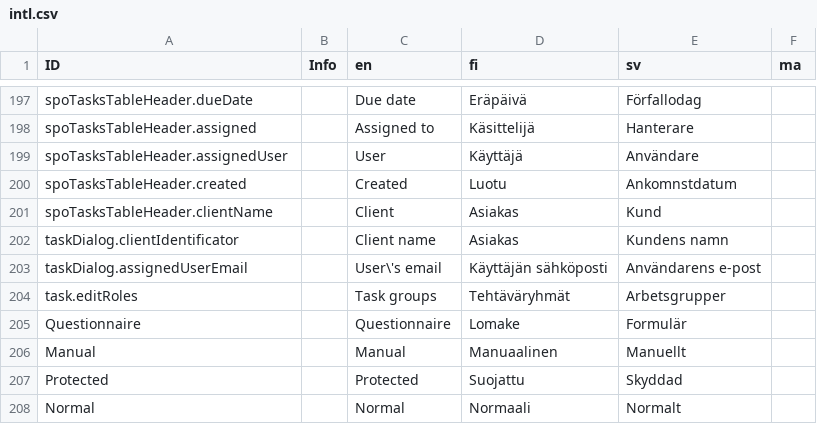
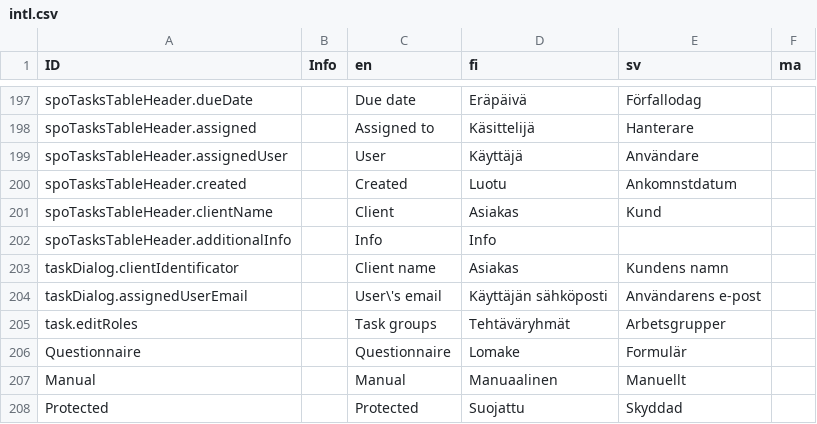
Before and after one commit to digiexpress-io/digiexpress-parent, a CSV file: ts_setup/eveli-ide/intl.csv, drawn as a sheet; only a part is shown, gaps mark what is left out; the shorter side is filled out with more unchanged rows; the diff names each change by its address in the sheet, - before the commit and + after, or states it on an @@ line.

Commit message:
#351 improved Material Table styling

```diff
--- a/ts_setup/eveli-ide/intl.csv
+++ b/ts_setup/eveli-ide/intl.csv
+row 202: spoTasksTableHeader.additionalInfo |  | Info | Info
```
Also changed, not shown: 8 other files.
